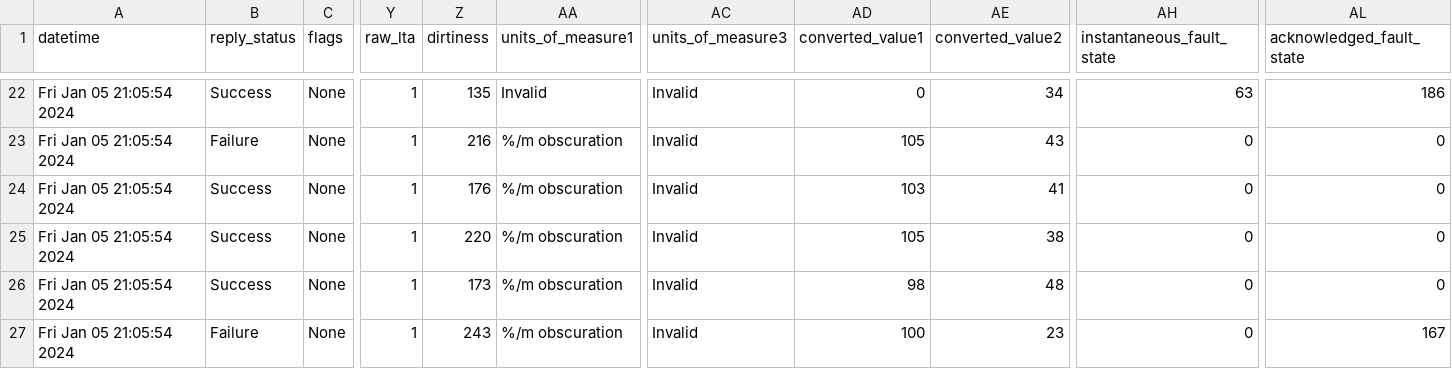
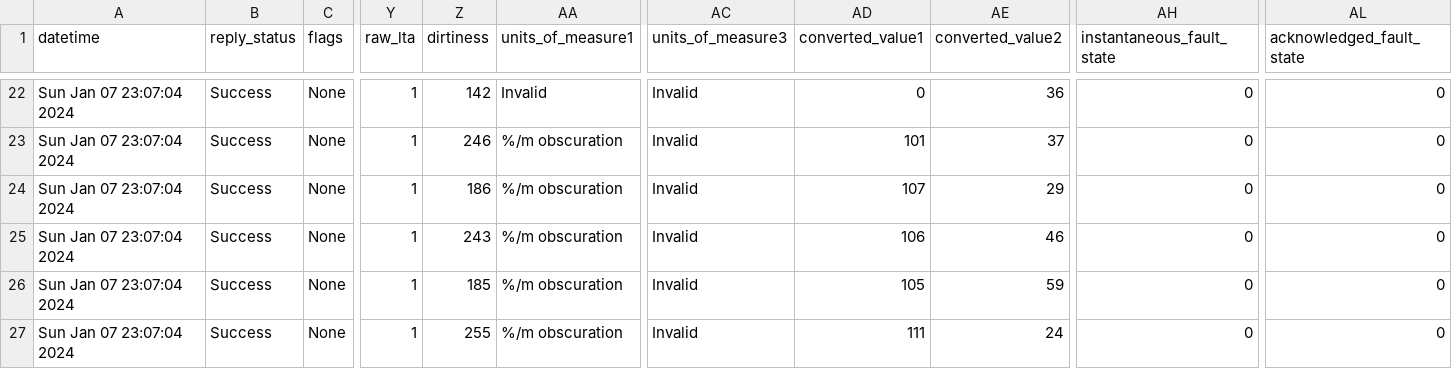
Before and after one commit to 10KSA01/FYP-Full-Stack-PyroInsight, a CSV file: fake-device-simulator/devices.csv, drawn as a sheet; only a part is shown, gaps mark what is left out; the diff covers the shown part only; the diff names each change by its address in the sheet, - before the commit and + after, or states it on an @@ line.

```diff
--- a/fake-device-simulator/devices.csv
+++ b/fake-device-simulator/devices.csv
-A22:A27 (datetime): Fri Jan 05 21:05:54 2024
+A22:A27 (datetime): Sun Jan 07 23:07:04 2024
-Z22 (dirtiness): 135
+Z22 (dirtiness): 142
-AE22 (converted_value2): 34
+AE22 (converted_value2): 36
-AH22 (instantaneous_fault_state): 63
+AH22 (instantaneous_fault_state): 0
-AL22 (acknowledged_fault_state): 186
+AL22 (acknowledged_fault_state): 0
-B23 (reply_status): Failure
+B23 (reply_status): Success
-Z23 (dirtiness): 216
+Z23 (dirtiness): 246
-AD23 (converted_value1): 105
+AD23 (converted_value1): 101
-AE23 (converted_value2): 43
+AE23 (converted_value2): 37
-Z24 (dirtiness): 176
+Z24 (dirtiness): 186
-AD24 (converted_value1): 103
+AD24 (converted_value1): 107
-AE24 (converted_value2): 41
+AE24 (converted_value2): 29
-Z25 (dirtiness): 220
+Z25 (dirtiness): 243
-AD25 (converted_value1): 105
+AD25 (converted_value1): 106
-AE25 (converted_value2): 38
+AE25 (converted_value2): 46
-Z26 (dirtiness): 173
+Z26 (dirtiness): 185
-AD26 (converted_value1): 98
+AD26 (converted_value1): 105
-AE26 (converted_value2): 48
+AE26 (converted_value2): 59
-B27 (reply_status): Failure
+B27 (reply_status): Success
-Z27 (dirtiness): 243
+Z27 (dirtiness): 255
-AD27 (converted_value1): 100
+AD27 (converted_value1): 111
-AE27 (converted_value2): 23
+AE27 (converted_value2): 24
-AL27 (acknowledged_fault_state): 167
+AL27 (acknowledged_fault_state): 0
```
Also changed, not shown: 80 edited cells elsewhere in this file, 13 other files.
